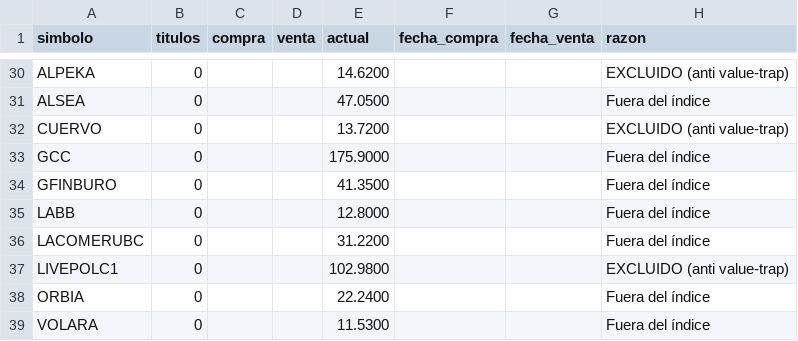
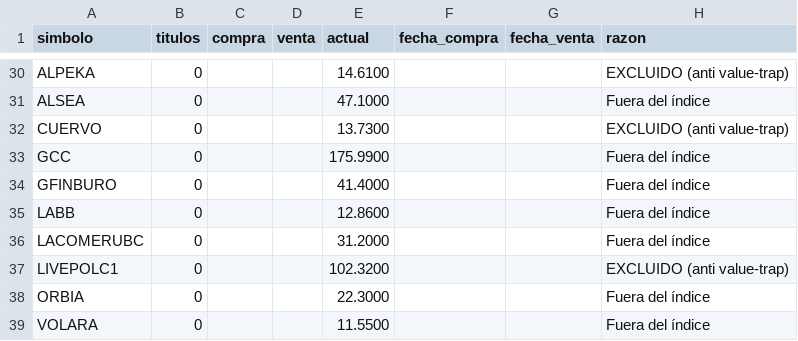
Before and after one commit to jesusdahel/bbva-clinicas, a CSV file: precios.csv, drawn as a sheet; only a part is shown, gaps mark what is left out; the diff covers the shown part only; the diff names each change by its address in the sheet, - before the commit and + after, or states it on an @@ line.

```diff
--- a/precios.csv
+++ b/precios.csv
-E30 (actual): 14.6200
+E30 (actual): 14.6100
-E31 (actual): 47.0500
+E31 (actual): 47.1000
-E32 (actual): 13.7200
+E32 (actual): 13.7300
-E33 (actual): 175.9000
+E33 (actual): 175.9900
-E34 (actual): 41.3500
+E34 (actual): 41.4000
-E35 (actual): 12.8000
+E35 (actual): 12.8600
-E36 (actual): 31.2200
+E36 (actual): 31.2000
-E37 (actual): 102.9800
+E37 (actual): 102.3200
-E38 (actual): 22.2400
+E38 (actual): 22.3000
-E39 (actual): 11.5300
+E39 (actual): 11.5500
```
Also changed, not shown: 22 edited cells elsewhere in this file, cotizaciones.csv, intradia.csv, 3 other files.
